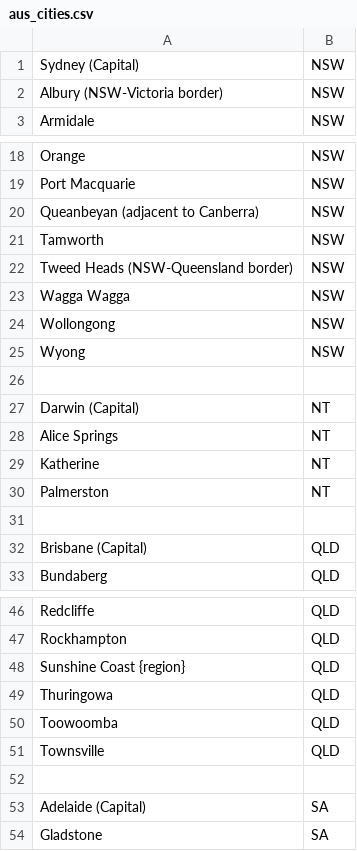
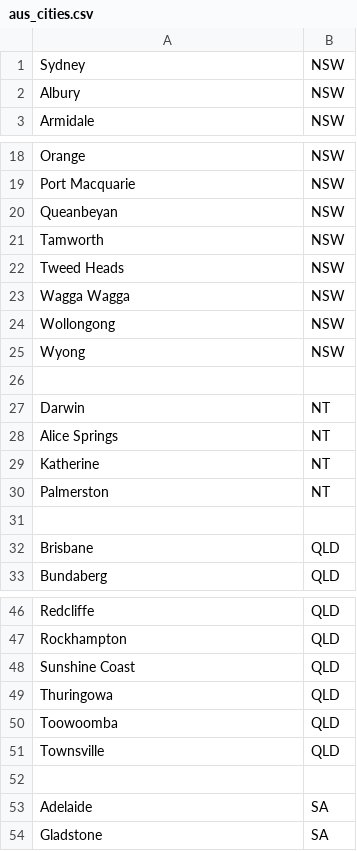
Before and after one commit to hexinpeter/Pub_HeySenior, a CSV file: db/seeds/aus_cities.csv, drawn as a sheet; only a part is shown, gaps mark what is left out; the diff covers the shown part only.

```diff
--- a/db/seeds/aus_cities.csv
+++ b/db/seeds/aus_cities.csv
@@ -1,3 +1,3 @@
-Sydney (Capital),NSW
-Albury (NSW-Victoria border),NSW
+Sydney,NSW
+Albury,NSW
 Armidale,NSW
@@ -19,5 +19,5 @@ Orange,NSW
 Port Macquarie,NSW
-Queanbeyan (adjacent to Canberra),NSW
+Queanbeyan,NSW
 Tamworth,NSW
-Tweed Heads (NSW-Queensland border),NSW
+Tweed Heads,NSW
 Wagga Wagga,NSW
@@ -26,3 +26,3 @@ Wyong,NSW
 ,
-Darwin (Capital),NT
+Darwin,NT
 Alice Springs,NT
@@ -31,3 +31,3 @@ Palmerston,NT
 ,
-Brisbane (Capital),QLD
+Brisbane,QLD
 Bundaberg,QLD
@@ -47,3 +47,3 @@ Redcliffe,QLD
 Rockhampton,QLD
-Sunshine Coast {region},QLD
+Sunshine Coast,QLD
 Thuringowa,QLD
@@ -52,3 +52,3 @@ Townsville,QLD
 ,
-Adelaide (Capital),SA
+Adelaide,SA
 Gladstone,SA
```
Also changed, not shown: 3 edited cells elsewhere in this file, 2 other files.
